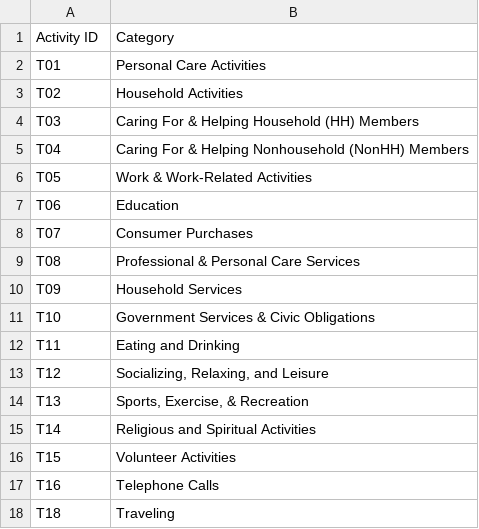
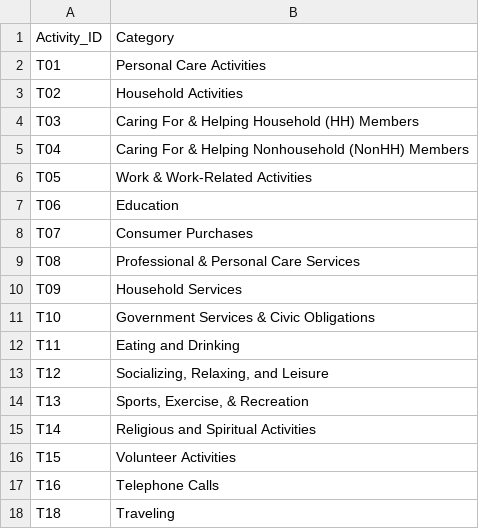
Before and after one commit to CS257-S25/team-project-d, a CSV file: Data/Categories_Data_test.csv, drawn as a sheet.

Commit message:
updated test data files

```diff
--- a/Data/Categories_Data_test.csv
+++ b/Data/Categories_Data_test.csv
@@ -1,2 +1,2 @@
-Activity ID ,Category
+Activity_ID,Category
 T01,Personal Care Activities
```
Also changed, not shown: Data/SubCategories_Data_test.csv.
